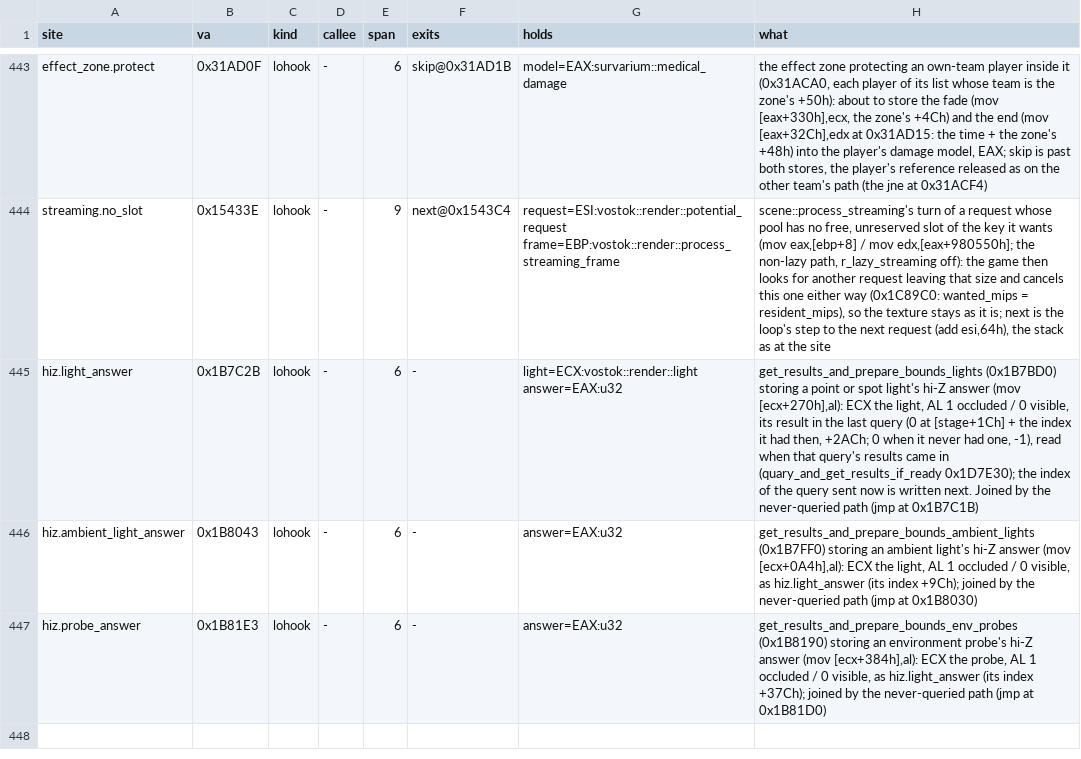
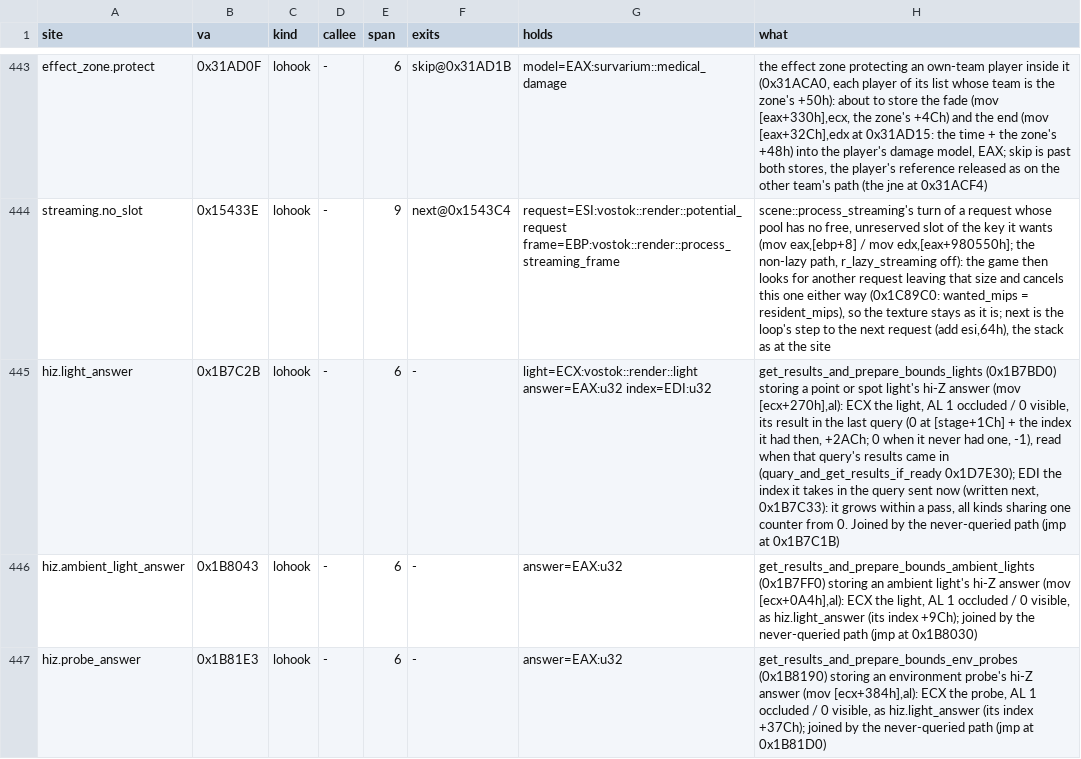
Before and after one commit to srp-survarium/skhid-srp, a TSV file: srp-026g/client-patches/sites_026g.tsv, drawn as a sheet; only a part is shown, gaps mark what is left out; the diff names each change by its address in the sheet, - before the commit and + after, or states it on an @@ line.

```diff
--- a/srp-026g/client-patches/sites_026g.tsv
+++ b/srp-026g/client-patches/sites_026g.tsv
-G445 (holds): light=ECX:vostok::render::light answer=EAX:u32
+G445 (holds): light=ECX:vostok::render::light answer=EAX:u32 index=EDI:u32
-H445 (what): …(quary_and_get_results_if_ready 0x1D7E30); the index of the query sent now is written next. Joined by…
+H445 (what): …(quary_and_get_results_if_ready 0x1D7E30); EDI the index it takes in the query sent now (written next, 0x1B7C33): it grows within a pass, all kinds sharing one counter from 0. Joined by…
```
Also changed, not shown: srp-026g/client-patches/fields_026g.tsv, 6 other files.
